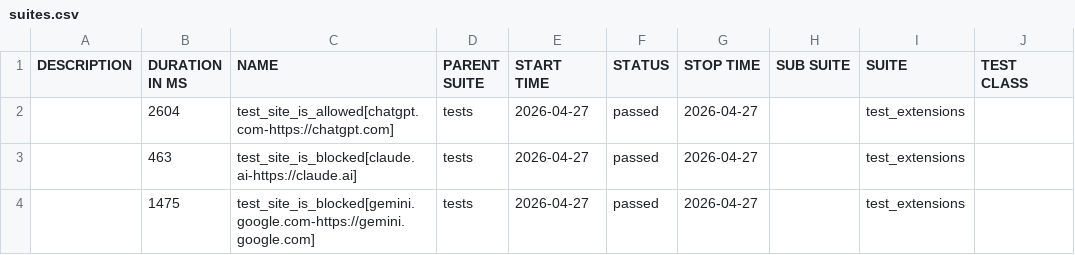
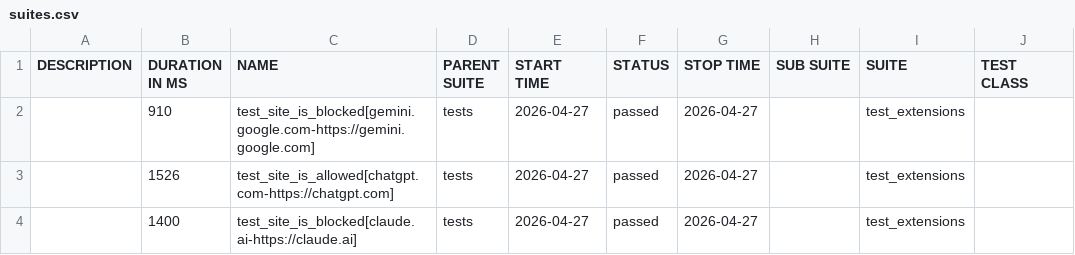
Before and after one commit to MiritHillel92/PromptSecurityAutomation, a CSV file: data/suites.csv, drawn as a sheet; only a part is shown; the diff names each change by its address in the sheet, - before the commit and + after, or states it on an @@ line.

```diff
--- a/data/suites.csv
+++ b/data/suites.csv
-B2 (DURATION IN MS): 2604
+B2 (DURATION IN MS): 910
-C2 (NAME): test_site_is_allowed[chatgpt.com-https://chatgpt.com]
+C2 (NAME): test_site_is_blocked[gemini.google.com-https://gemini.google.com]
-B3 (DURATION IN MS): 463
+B3 (DURATION IN MS): 1526
-C3 (NAME): test_site_is_blocked[claude.ai-https://claude.ai]
+C3 (NAME): test_site_is_allowed[chatgpt.com-https://chatgpt.com]
-B4 (DURATION IN MS): 1475
+B4 (DURATION IN MS): 1400
-C4 (NAME): test_site_is_blocked[gemini.google.com-https://gemini.google.com]
+C4 (NAME): test_site_is_blocked[claude.ai-https://claude.ai]
```
Also changed, not shown: data/behaviors.csv, 27 other files.
